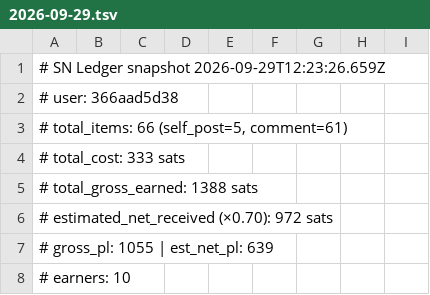
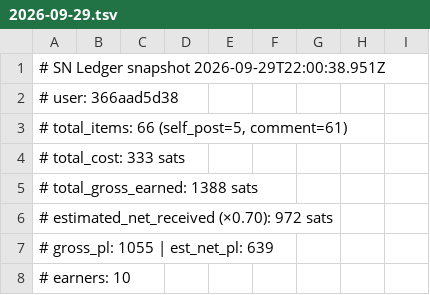
Before and after one commit to amirarnol/sn-monetization-runtime, a TSV file: data/ledger/2026-09-29.tsv, drawn as a sheet; only a part is shown.

```diff
--- a/data/ledger/2026-09-29.tsv
+++ b/data/ledger/2026-09-29.tsv
@@ -1,2 +1,2 @@
-# SN Ledger snapshot 2026-09-29T12:23:26.659Z
+# SN Ledger snapshot 2026-09-29T22:00:38.951Z
 # user: 366aad5d38
```
Also changed, not shown: data/ledger/balance_history.tsv, data/ledger/earnings_log.tsv, 1 other file.
